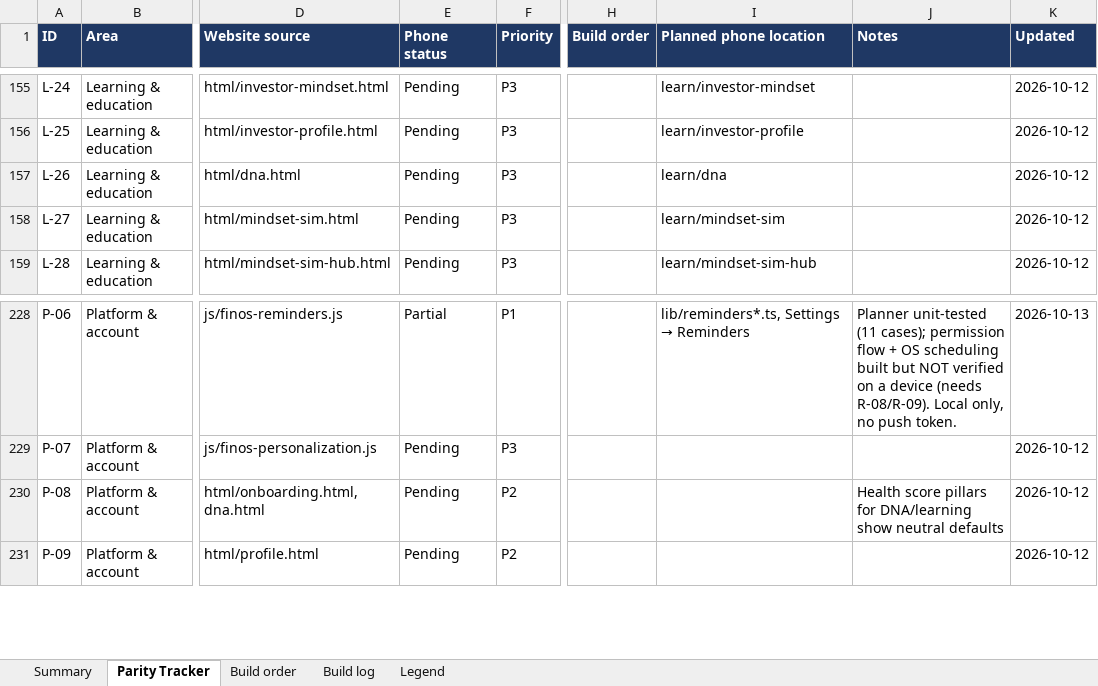
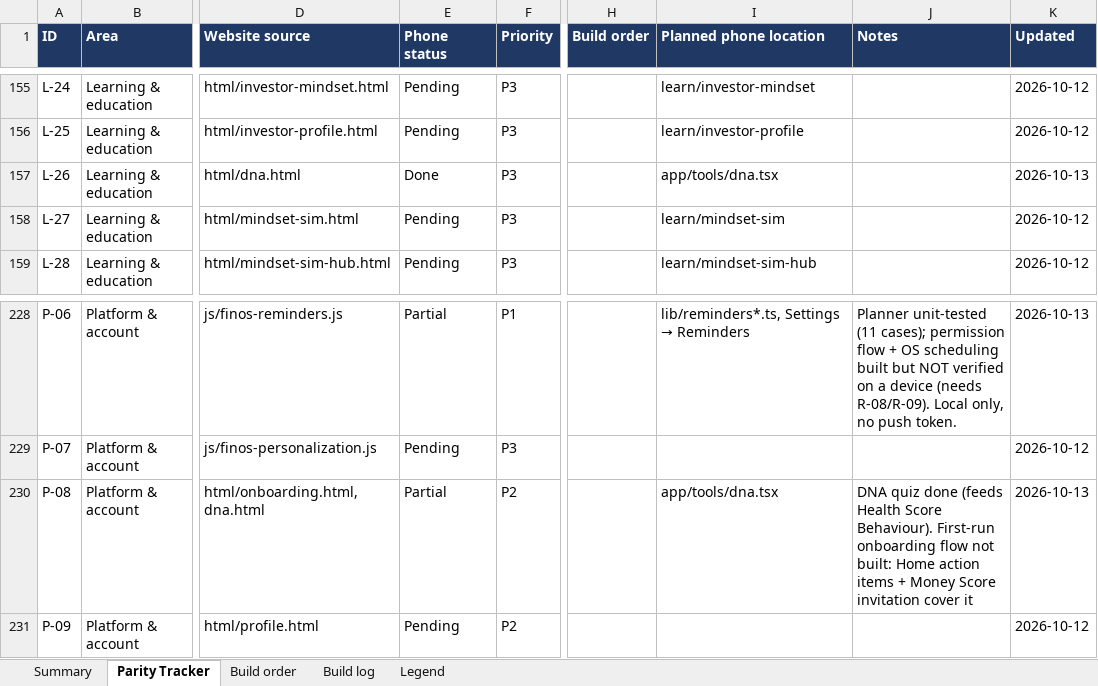
Before and after one commit to vikasmanjunath-dev/FIN-OS, an Excel workbook: docs/MOBILE_PARITY_TRACKER.xlsx, sheet Parity Tracker, drawn as a sheet; only a part is shown, gaps mark what is left out; values as stored, in another font and other column widths than the file's, no borders; conditional formats not drawn; the diff names each change by its address in the sheet, - before the commit and + after, or states it on an @@ line.

Commit message:
feat(mobile): Financial DNA quiz feeds the Health Score; add the missing 36-49 age answer
Website
- The age question had no answer for 36-49 (25-35, then 50+), so people in
  that range had to pick a wrong one. Added a 36-49 band with weights
  between its neighbours.
- The nine questions and the scoring moved from the page script into
  js/finos-dna-steps.js (FinosDNA.STEPS / apply / scoresFor), used by
  dna-logic.js and by the tests. Saved data is unchanged.

Phone
- lib/dna.ts: the same questions, five scores (risk, security, status,
  discipline, growth), and the website's FINOS_CORE_DNA shape. Scores are
  recomputed from the answers; junk or partial saves are tolerated.
- app/tools/dna.tsx: one question at a time, previous/change answer,
  result with the five scores and what each means, start again, and a
  note that it is a reflective exercise, not a validated test.
- Health Score: the Behaviour pillar now uses round(Discipline x 0.15),
  the website's rule, but only once the quiz is complete. Without it the
  pillar stays the neutral 8/15 and is labelled "take the quiz".
- Dashboard tile; Health screen links to the quiz.

Tests: tests/dna.test.js (5); mobile/__tests__/dna.parity.test.mts (5)
compares questions and scoring with the website file on 1,000 random
answer sets and checks the Health Score rule.

```diff
--- a/docs/MOBILE_PARITY_TRACKER.xlsx (sheet Parity Tracker)
+++ b/docs/MOBILE_PARITY_TRACKER.xlsx (sheet Parity Tracker)
-E157 (Phone status): Pending
+E157 (Phone status): Done
-I157 (Planned phone location): learn/dna
+I157 (Planned phone location): app/tools/dna.tsx
-K157 (Updated): 2026-10-12
+K157 (Updated): 2026-10-13
-E230 (Phone status): Pending
+E230 (Phone status): Partial
-I230 (Planned phone location): (empty)
+I230 (Planned phone location): app/tools/dna.tsx
-J230 (Notes): Health score pillars for DNA/learning show neutral defaults
+J230 (Notes): DNA quiz done (feeds Health Score Behaviour). First-run onboarding flow not built: Home action items + Money Score invitation cover it
-K230 (Updated): 2026-10-12
+K230 (Updated): 2026-10-13
```
Also changed, not shown: sheet Build log, 15 other files.
